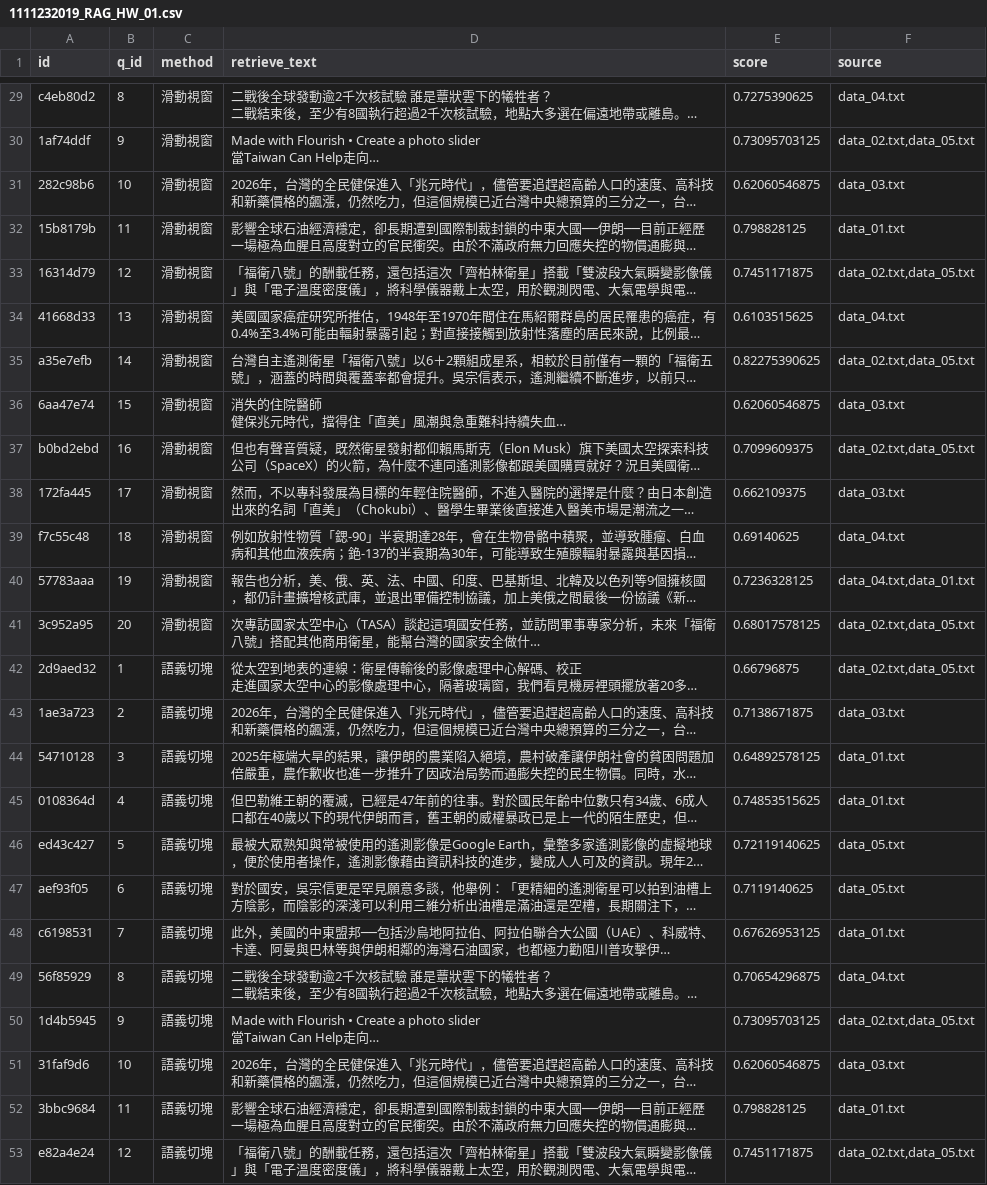
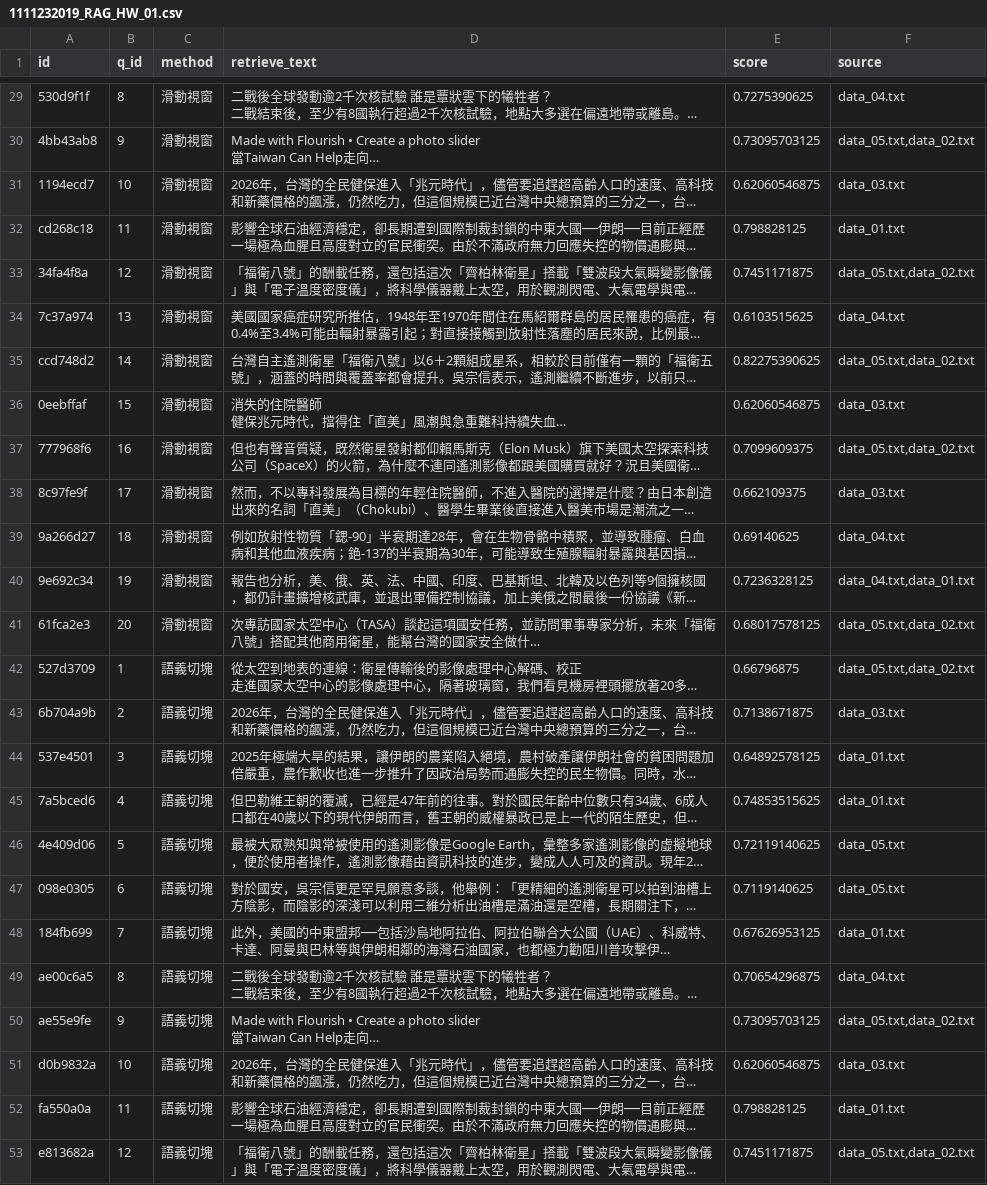
Before and after one commit to resoak/nutc2504lab_hw, a CSV file: HW/day5/1111232019_RAG_HW_01.csv, drawn as a sheet; only a part is shown, gaps mark what is left out; long unchanged cells end in …; the diff covers the shown part only; the diff names each change by its address in the sheet, - before the commit and + after, or states it on an @@ line.

```diff
--- a/HW/day5/1111232019_RAG_HW_01.csv
+++ b/HW/day5/1111232019_RAG_HW_01.csv
-A29 (id): c4eb80d2
+A29 (id): 530d9f1f
-A30 (id): 1af74ddf
+A30 (id): 4bb43ab8
-F30 (source): data_02.txt,data_05.txt
+F30 (source): data_05.txt,data_02.txt
-A31 (id): 282c98b6
+A31 (id): 1194ecd7
-A32 (id): 15b8179b
+A32 (id): cd268c18
-A33 (id): 16314d79
+A33 (id): 34fa4f8a
-F33 (source): data_02.txt,data_05.txt
+F33 (source): data_05.txt,data_02.txt
-A34 (id): 41668d33
+A34 (id): 7c37a974
-A35 (id): a35e7efb
+A35 (id): ccd748d2
-F35 (source): data_02.txt,data_05.txt
+F35 (source): data_05.txt,data_02.txt
-A36 (id): 6aa47e74
+A36 (id): 0eebffaf
-A37 (id): b0bd2ebd
+A37 (id): 777968f6
-F37 (source): data_02.txt,data_05.txt
+F37 (source): data_05.txt,data_02.txt
-A38 (id): 172fa445
+A38 (id): 8c97fe9f
-A39 (id): f7c55c48
+A39 (id): 9a266d27
-A40 (id): 57783aaa
+A40 (id): 9e692c34
-A41 (id): 3c952a95
+A41 (id): 61fca2e3
-F41:F42 (source): data_02.txt,data_05.txt
+F41:F42 (source): data_05.txt,data_02.txt
-A42 (id): 2d9aed32
+A42 (id): 527d3709
-A43 (id): 1ae3a723
+A43 (id): 6b704a9b
-A44 (id): 54710128
+A44 (id): 537e4501
-A45 (id): 0108364d
+A45 (id): 7a5bced6
-A46 (id): ed43c427
+A46 (id): 4e409d06
-A47 (id): aef93f05
+A47 (id): 098e0305
-A48 (id): c6198531
+A48 (id): 184fb699
-A49 (id): 56f85929
+A49 (id): ae00c6a5
-A50 (id): 1d4b5945
+A50 (id): ae55e9fe
-F50 (source): data_02.txt,data_05.txt
+F50 (source): data_05.txt,data_02.txt
-A51 (id): 31faf9d6
+A51 (id): d0b9832a
-A52 (id): 3bbc9684
+A52 (id): fa550a0a
-A53 (id): e82a4e24
+A53 (id): e813682a
-F53 (source): data_02.txt,data_05.txt
+F53 (source): data_05.txt,data_02.txt
```
Also changed, not shown: 45 edited cells elsewhere in this file, 1 other file.
